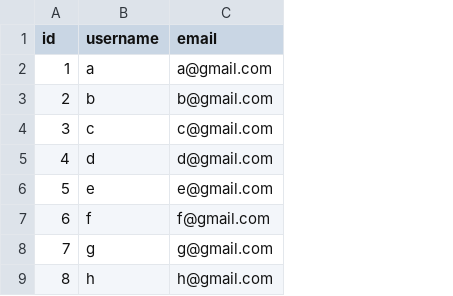
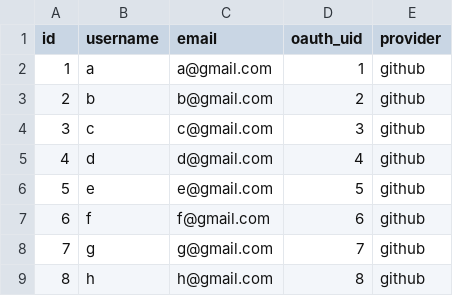
Before and after one commit to AdaGold/betsy, a CSV file: db/merchant_seeds.csv, drawn as a sheet; only a part is shown; the diff names each change by its address in the sheet, - before the commit and + after, or states it on an @@ line.

Commit message:
Update merchant seeds and seed script

```diff
--- a/db/merchant_seeds.csv
+++ b/db/merchant_seeds.csv
+column D (oauth_uid), rows 2-9: 1 | 2 | 3 | 4 | 5 | 6 | 7 | 8
+column E (provider), rows 2-9: all github
```
Also changed, not shown: 2 other files.
